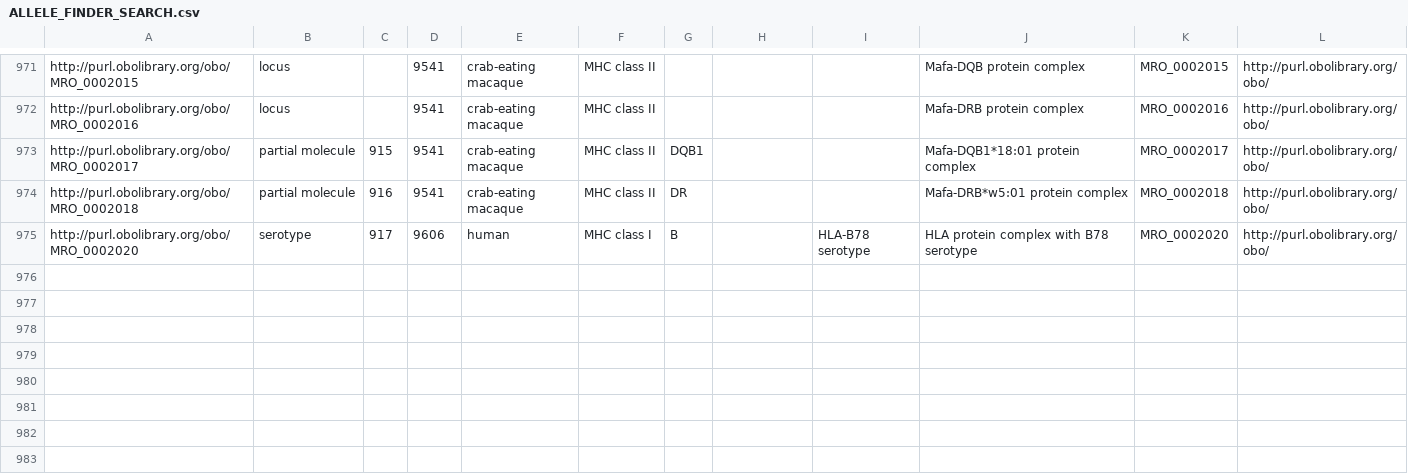
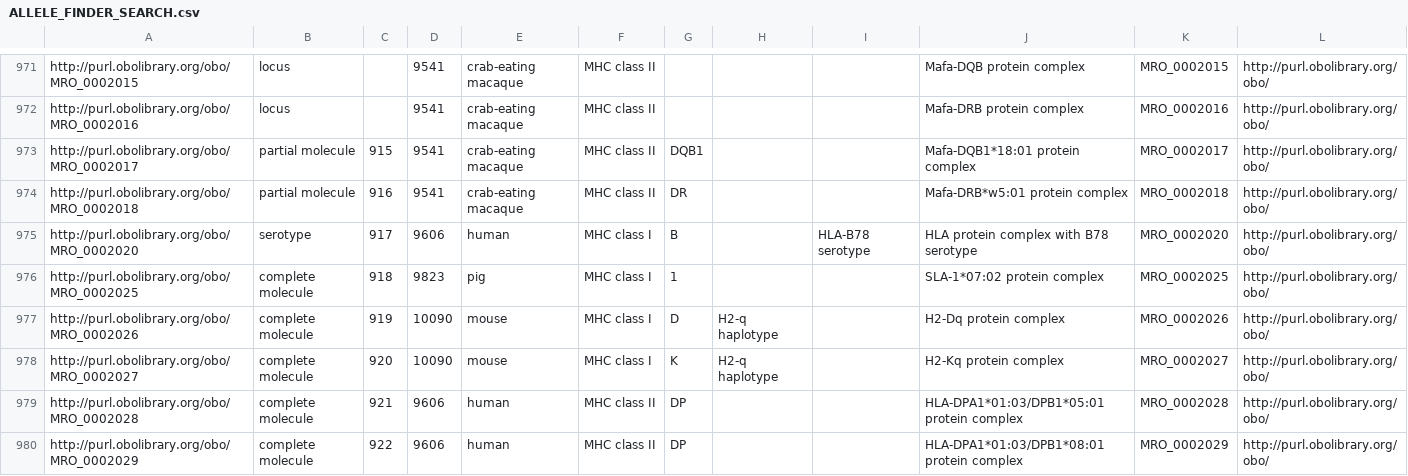
Before and after one commit to IEDB/MRO, a CSV file: iedb/ALLELE_FINDER_SEARCH.csv, drawn as a sheet; only a part is shown, gaps mark what is left out.

```diff
--- a/iedb/ALLELE_FINDER_SEARCH.csv
+++ b/iedb/ALLELE_FINDER_SEARCH.csv
@@ -975 +975,6 @@ http://purl.obolibrary.org/obo/MRO_0002018,partial molecule,916,9541,crab-eating
 http://purl.obolibrary.org/obo/MRO_0002020,serotype,917,9606,human,MHC class I,B,,HLA-B78 serotype,HLA protein complex with B78 serotype,MRO_0002020,http://purl.obolibrary.org/obo/
+http://purl.obolibrary.org/obo/MRO_0002025,complete molecule,918,9823,pig,MHC class I,1,,,SLA-1*07:02 protein complex,MRO_0002025,http://purl.obolibrary.org/obo/
+http://purl.obolibrary.org/obo/MRO_0002026,complete molecule,919,10090,mouse,MHC class I,D,H2-q haplotype,,H2-Dq protein complex,MRO_0002026,http://purl.obolibrary.org/obo/
+http://purl.obolibrary.org/obo/MRO_0002027,complete molecule,920,10090,mouse,MHC class I,K,H2-q haplotype,,H2-Kq protein complex,MRO_0002027,http://purl.obolibrary.org/obo/
+http://purl.obolibrary.org/obo/MRO_0002028,complete molecule,921,9606,human,MHC class II,DP,,,HLA-DPA1*01:03/DPB1*05:01 protein complex,MRO_0002028,http://purl.obolibrary.org/obo/
+http://purl.obolibrary.org/obo/MRO_0002029,complete molecule,922,9606,human,MHC class II,DP,,,HLA-DPA1*01:03/DPB1*08:01 protein complex,MRO_0002029,http://purl.obolibrary.org/obo/
```
Also changed, not shown: iedb/ALLELE_FINDER_NAMES.csv, iedb/ALLELE_FINDER_TREE.csv, 8 other files.
